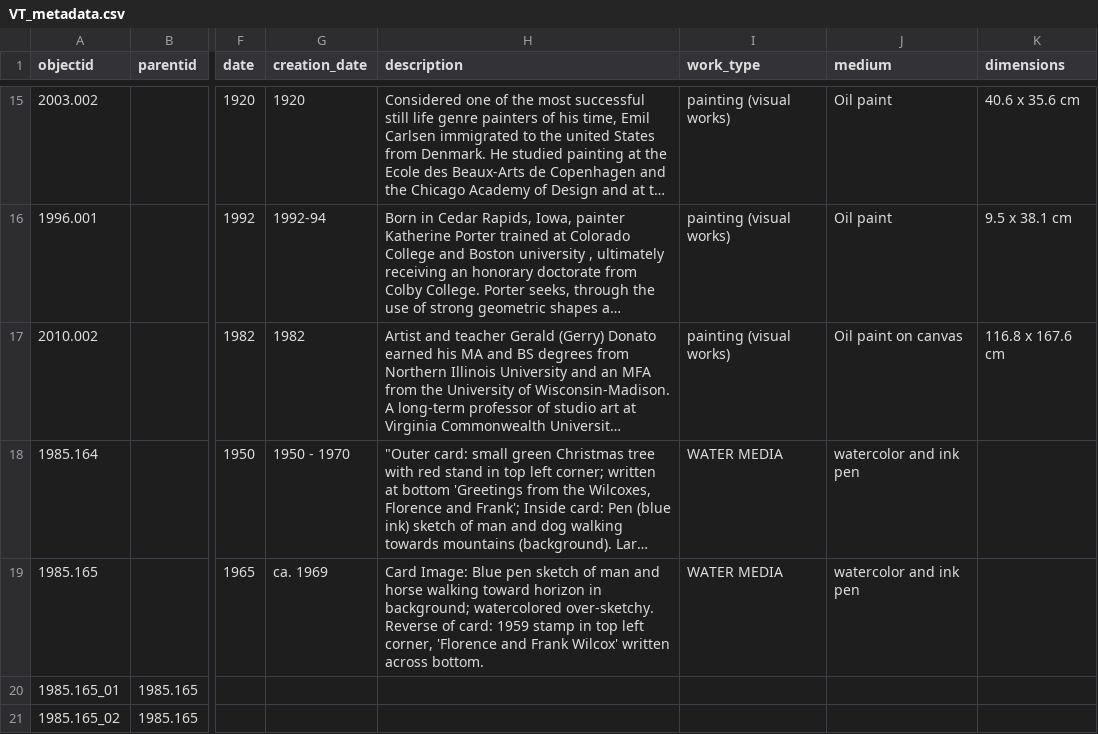
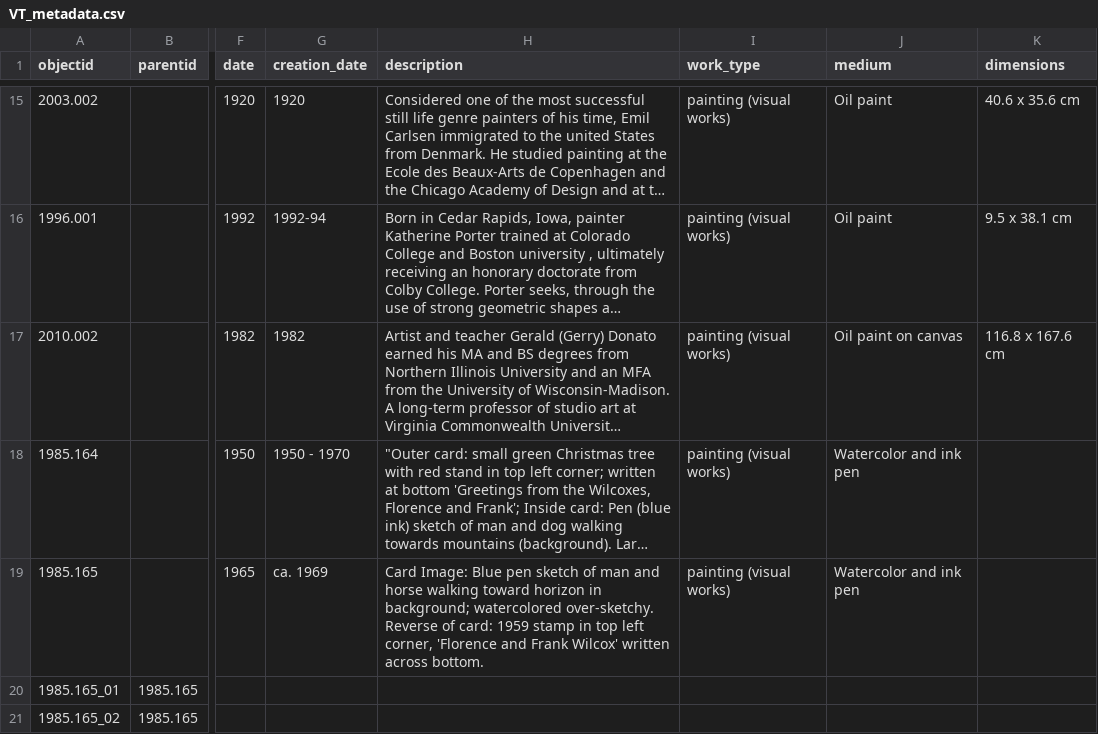
Before and after one commit to stargazer5585/VirtualDiscovery, a CSV file: _data/VT_metadata.csv, drawn as a sheet; only a part is shown, gaps mark what is left out; long unchanged cells end in …; the diff covers the shown part only; the diff names each change by its address in the sheet, - before the commit and + after, or states it on an @@ line.

Commit message:
Add files via upload

```diff
--- a/_data/VT_metadata.csv
+++ b/_data/VT_metadata.csv
-I18:I19 (work_type): WATER MEDIA
+I18:I19 (work_type): painting (visual works)
-J18:J19 (medium): watercolor and ink pen
+J18:J19 (medium): Watercolor and ink pen
-H19 (description): …across bottom.
+H19 (description): …across bottom.
```
Also changed, not shown: 5 added rows elsewhere in this file.
